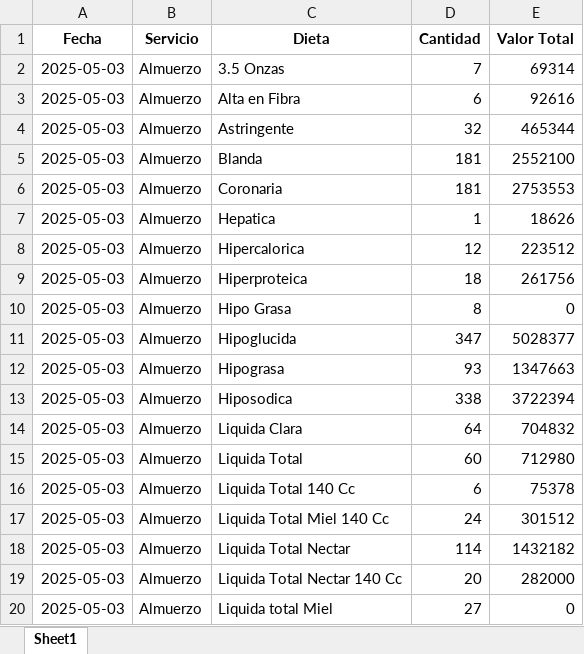
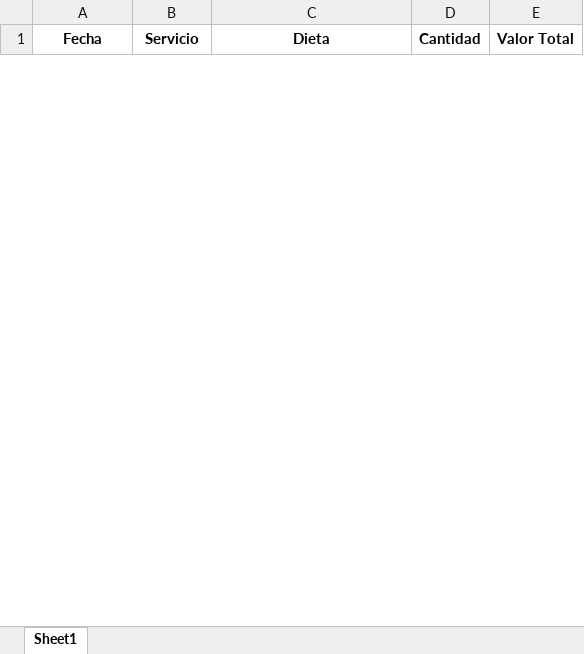
Before and after one commit to OneDataDecision/Ordena, an Excel workbook: static/totalizacion.xlsx, sheet Sheet1, drawn as a sheet; only a part is shown; values as stored, in another font and other column widths than the file's, no borders; removed rows and columns are numbered as before the commit, all else as after; the diff covers the shown part only; the diff names each change by its address in the sheet, - before the commit and + after, or states it on an @@ line.

```diff
--- a/static/totalizacion.xlsx (sheet Sheet1)
+++ b/static/totalizacion.xlsx (sheet Sheet1)
-row 2: 2025-05-03 | Almuerzo | 3.5 Onzas | 7 | 69314
-row 3: 2025-05-03 | Almuerzo | Alta en Fibra | 6 | 92616
-row 4: 2025-05-03 | Almuerzo | Astringente | 32 | 465344
-row 5: 2025-05-03 | Almuerzo | Blanda | 181 | 2552100
-row 6: 2025-05-03 | Almuerzo | Coronaria | 181 | 2753553
-row 7: 2025-05-03 | Almuerzo | Hepatica | 1 | 18626
-row 8: 2025-05-03 | Almuerzo | Hipercalorica | 12 | 223512
-row 9: 2025-05-03 | Almuerzo | Hiperproteica | 18 | 261756
-row 10: 2025-05-03 | Almuerzo | Hipo Grasa | 8 | 0
-row 11: 2025-05-03 | Almuerzo | Hipoglucida | 347 | 5028377
-row 12: 2025-05-03 | Almuerzo | Hipograsa | 93 | 1347663
-row 13: 2025-05-03 | Almuerzo | Hiposodica | 338 | 3722394
-row 14: 2025-05-03 | Almuerzo | Liquida Clara | 64 | 704832
-row 15: 2025-05-03 | Almuerzo | Liquida Total | 60 | 712980
-row 16: 2025-05-03 | Almuerzo | Liquida Total 140 Cc | 6 | 75378
-row 17: 2025-05-03 | Almuerzo | Liquida Total Miel 140 Cc | 24 | 301512
-row 18: 2025-05-03 | Almuerzo | Liquida Total Nectar | 114 | 1432182
-row 19: 2025-05-03 | Almuerzo | Liquida Total Nectar 140 Cc | 20 | 282000
-row 20: 2025-05-03 | Almuerzo | Liquida total Miel | 27 | 0
```
Also changed, not shown: 1 added row and 74 removed rows elsewhere in this sheet, static/orden_produccion.xlsx, static/reporte_diario.xlsx, 2 other files.
